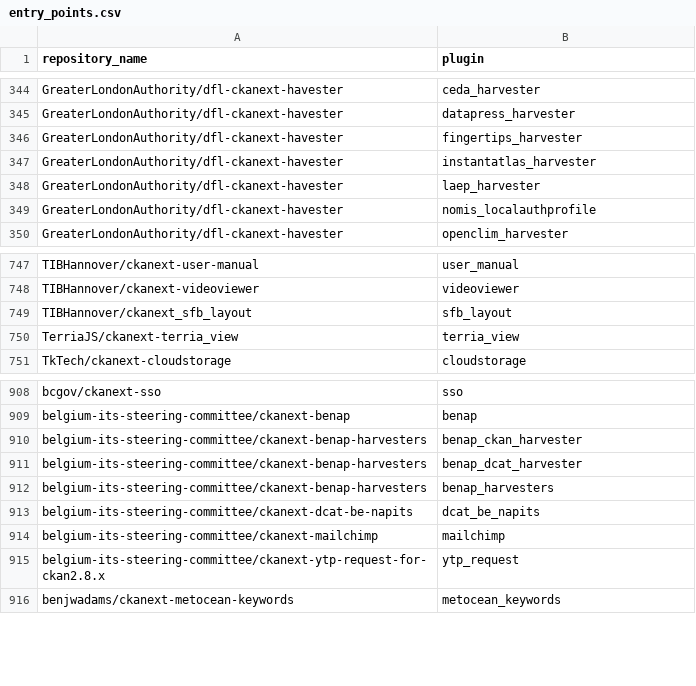
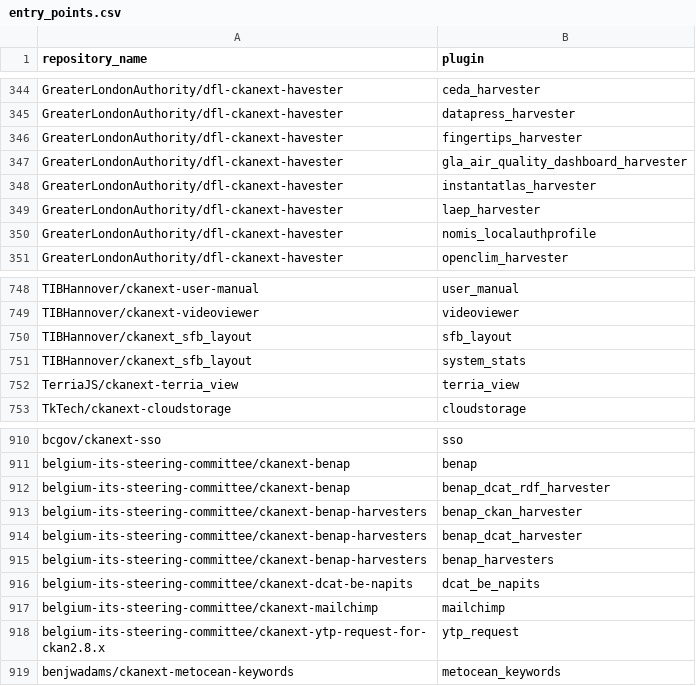
Before and after one commit to dathere/pose-ckanext-metadata, a CSV file: extensions-activity/entry_points.csv, drawn as a sheet; only a part is shown, gaps mark what is left out; the diff names each change by its address in the sheet, - before the commit and + after, or states it on an @@ line.

```diff
--- a/extensions-activity/entry_points.csv
+++ b/extensions-activity/entry_points.csv
+row 347: GreaterLondonAuthority/dfl-ckanext-havester | gla_air_quality_dashboard_harvester
+row 751: TIBHannover/ckanext_sfb_layout | system_stats
+row 912: belgium-its-steering-committee/ckanext-benap | benap_dcat_rdf_harvester
```
Also changed, not shown: extensions-activity/github_activity.csv, 1 other file.
